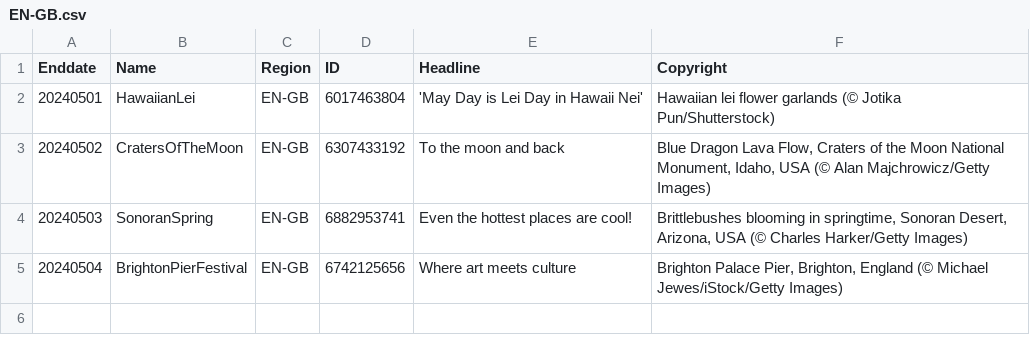
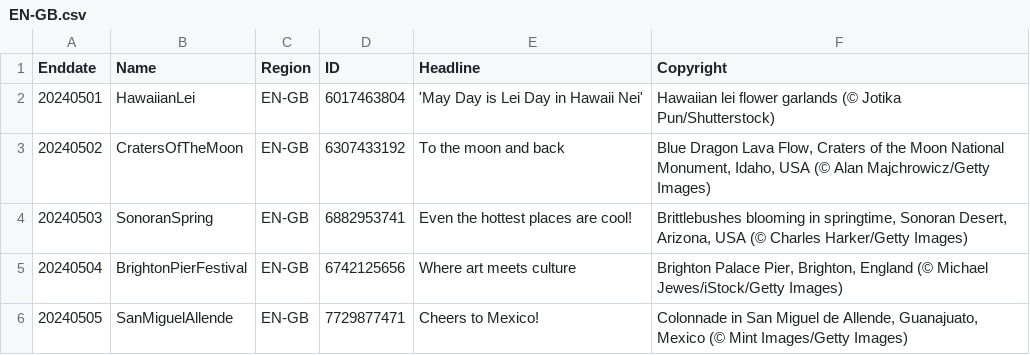
Before and after one commit to tauyoungsama/imageArchive, a CSV file: metadata/EN-GB.csv, drawn as a sheet; the diff names each change by its address in the sheet, - before the commit and + after, or states it on an @@ line.

```diff
--- a/metadata/EN-GB.csv
+++ b/metadata/EN-GB.csv
+row 6: 20240505 | SanMiguelAllende | EN-GB | 7729877471 | Cheers to Mexico! | Colonnade in San Miguel de Allende, Guanajuato, Mexico (© Mint Images/Getty Images)
```
Also changed, not shown: metadata/EN-CA.csv, metadata/EN-US.csv, 12 other files.
